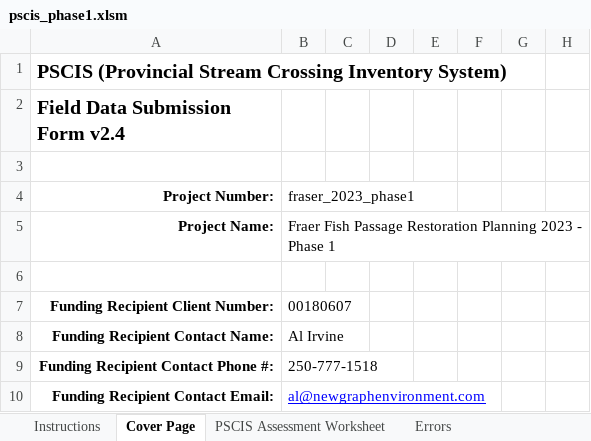
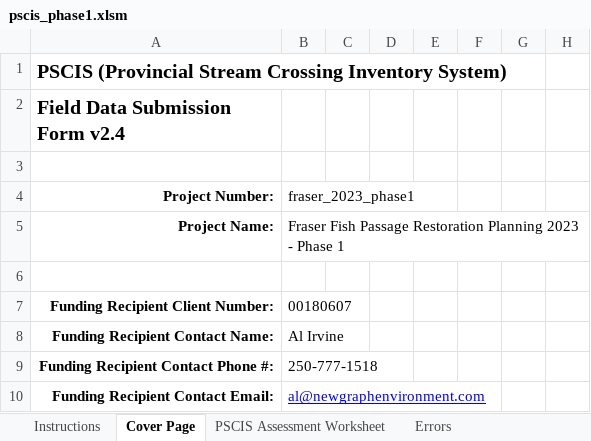
Before and after one commit to lucy-schick/fish_passage_fraser_2023_reporting, an Excel workbook: data/pscis_phase1.xlsm, sheet Cover Page, drawn as a sheet; only a part is shown; values as stored, in another font and other column widths than the file's, no borders; conditional formats not drawn; the diff names each change by its address in the sheet, - before the commit and + after, or states it on an @@ line.

```diff
--- a/data/pscis_phase1.xlsm (sheet Cover Page)
+++ b/data/pscis_phase1.xlsm (sheet Cover Page)
-B5: Fraer Fish Passage…
+B5: Fraser Fish Passage…
```
Also changed, not shown: sheet PSCIS Assessment Worksheet, 3 other files.
